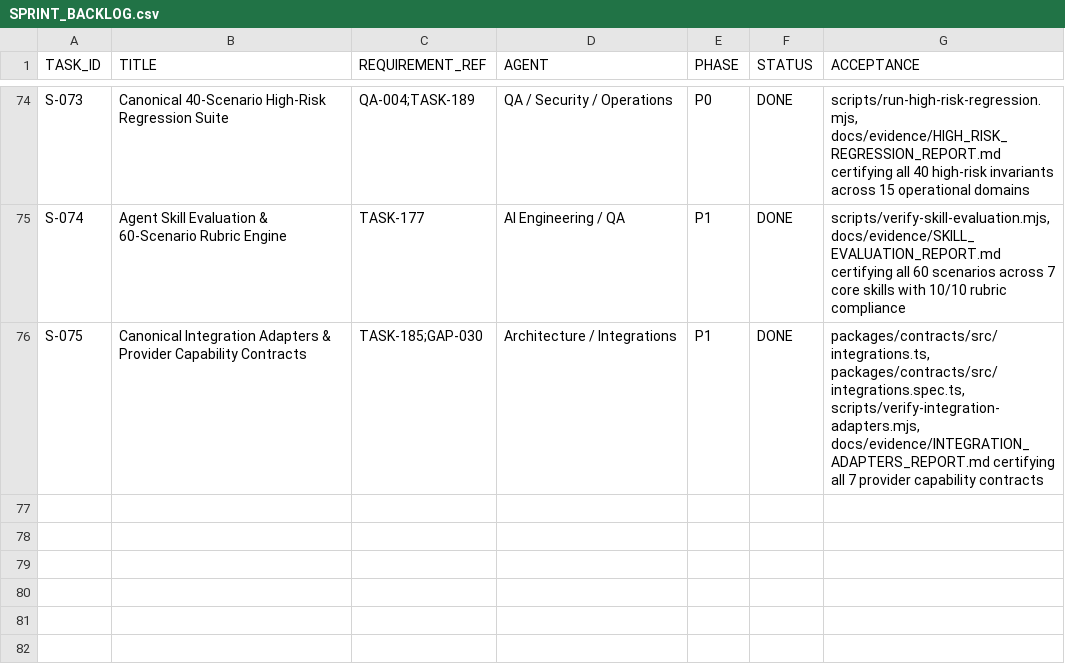
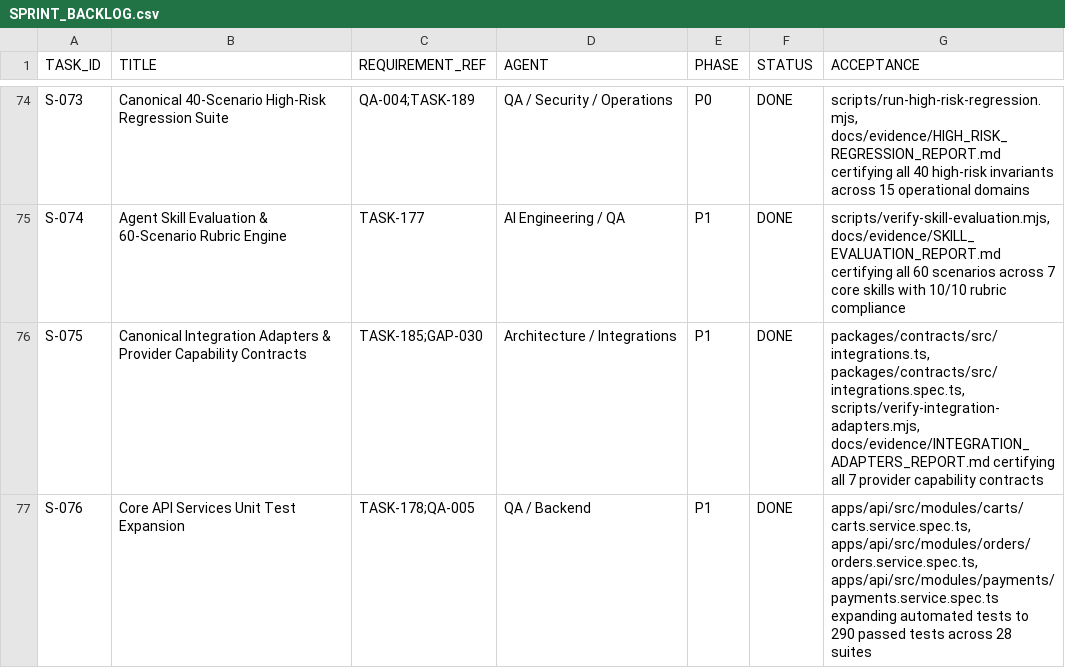
Before and after one commit to rezamovaheddi/brand-commerce, a CSV file: docs/execution/SPRINT_BACKLOG.csv, drawn as a sheet; only a part is shown, gaps mark what is left out; the diff names each change by its address in the sheet, - before the commit and + after, or states it on an @@ line.

Commit message:
feat(api-tests): expand core service unit test suites to 290 automated tests (S-076)

```diff
--- a/docs/execution/SPRINT_BACKLOG.csv
+++ b/docs/execution/SPRINT_BACKLOG.csv
+row 77: S-076 | Core API Services Unit Test Expansion | TASK-178;QA-005 | QA / Backend | P1 | DONE | apps/api/src/modules/carts/carts.service.spec.ts, apps/api/src/modules/orders/orders.service.spec.ts, apps/api/src/modules/payments/payments.service.spec.ts expanding automated tests to 290 passed tests across 28 suites
```
Also changed, not shown: docs/audit/IMPLEMENTATION_STATUS.csv, 38 other files.
